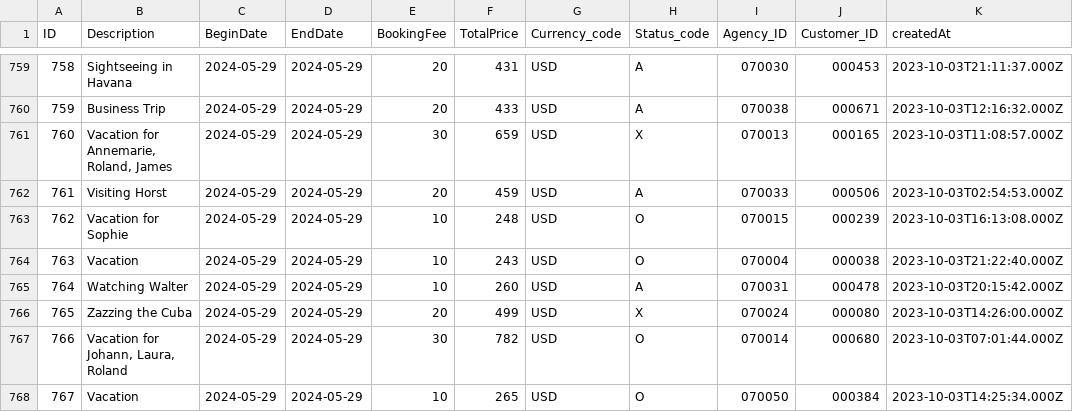
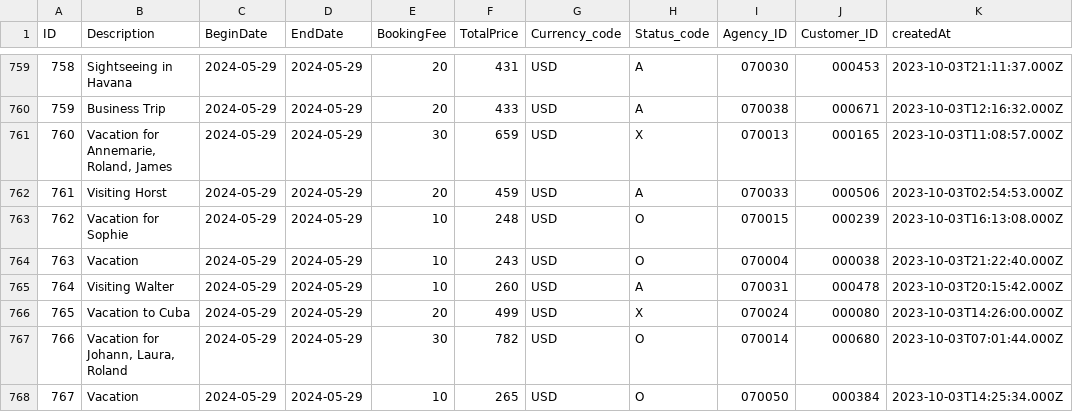
Before and after one commit to capire/xtravels-java, a CSV file: db/data/sap.capire.travels-Travels.csv, drawn as a sheet; only a part is shown, gaps mark what is left out; the diff names each change by its address in the sheet, - before the commit and + after, or states it on an @@ line.

```diff
--- a/db/data/sap.capire.travels-Travels.csv
+++ b/db/data/sap.capire.travels-Travels.csv
-B765 (Description): Watching Walter
+B765 (Description): Visiting Walter
-B766 (Description): Zazzing the Cuba
+B766 (Description): Vacation to Cuba
```
Also changed, not shown: 8 other files.
